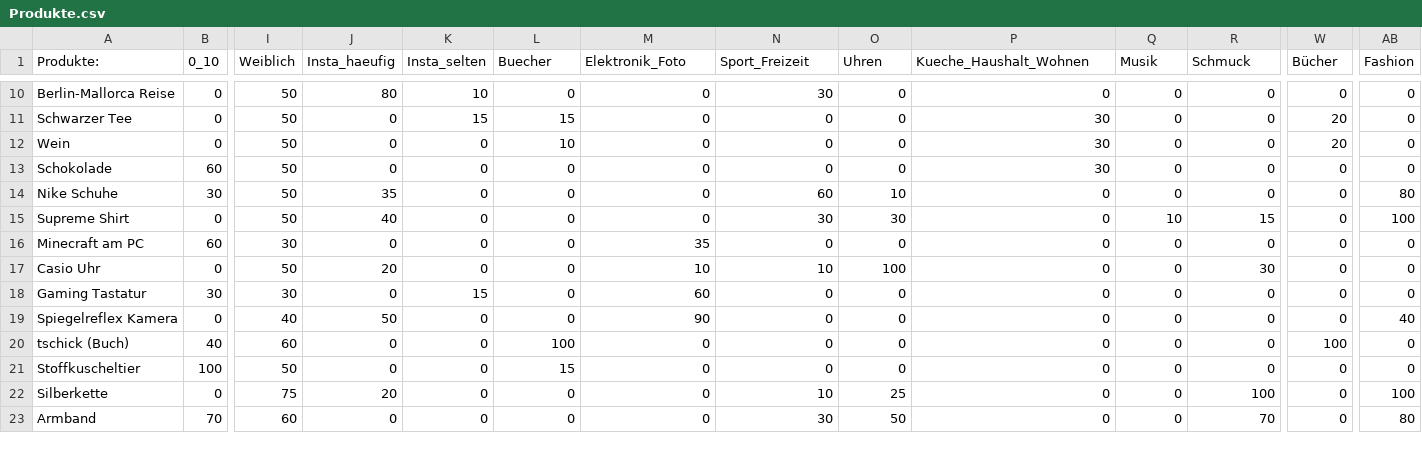
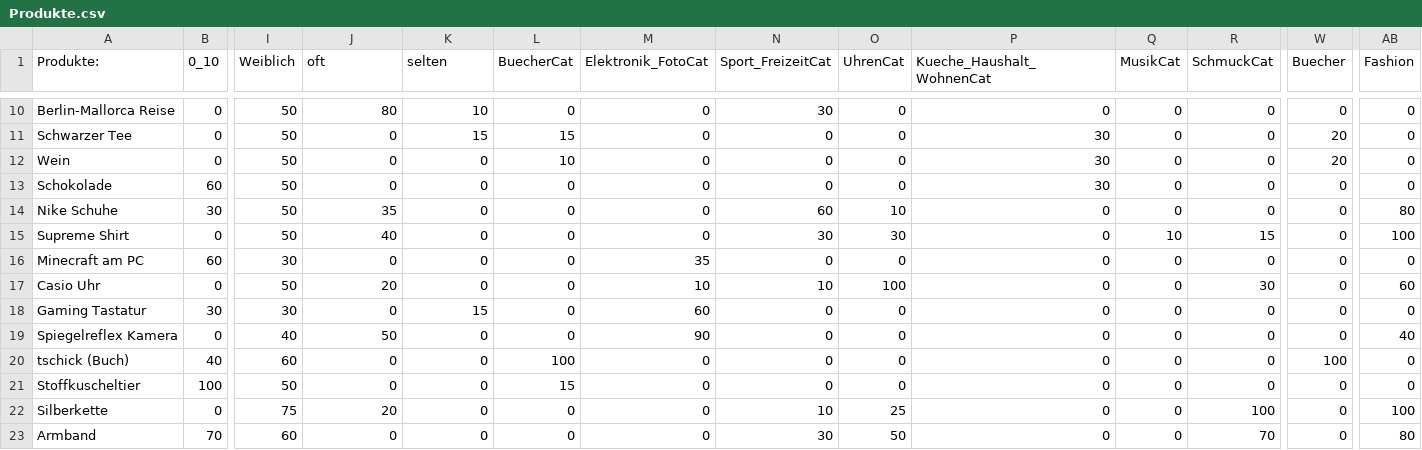
Before and after one commit to jessBlok/Christmas, a CSV file: src/main/java/org/acme/quickstart/Produkte.csv, drawn as a sheet; only a part is shown, gaps mark what is left out; the diff names each change by its address in the sheet, - before the commit and + after, or states it on an @@ line.

```diff
--- a/src/main/java/org/acme/quickstart/Produkte.csv
+++ b/src/main/java/org/acme/quickstart/Produkte.csv
-J1: Insta_haeufig
+J1: oft
-K1: Insta_selten
+K1: selten
-L1: Buecher
+L1: BuecherCat
-M1: Elektronik_Foto
+M1: Elektronik_FotoCat
-N1: Sport_Freizeit
+N1: Sport_FreizeitCat
-O1: Uhren
+O1: UhrenCat
-P1: Kueche_Haushalt_Wohnen
+P1: Kueche_Haushalt_WohnenCat
-Q1: Musik
+Q1: MusikCat
-R1: Schmuck
+R1: SchmuckCat
-W1: Bücher
+W1: Buecher
-AB17 (Fashion): 0
+AB17 (Fashion): 60
```
Also changed, not shown: 2 other files.
